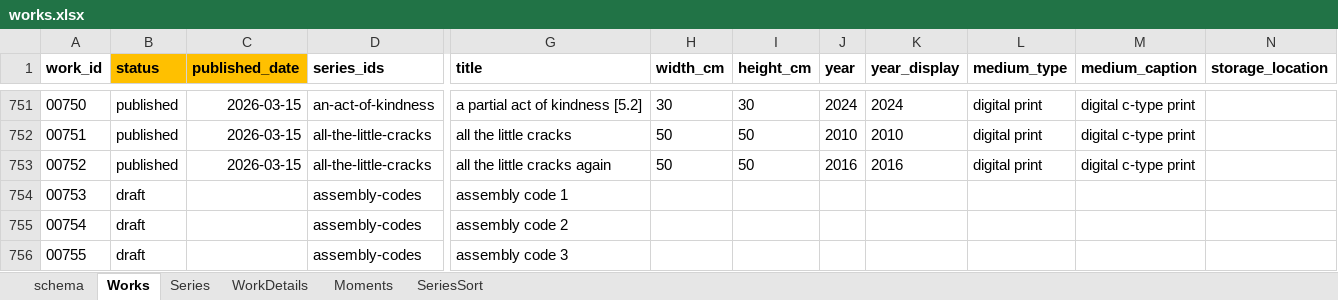
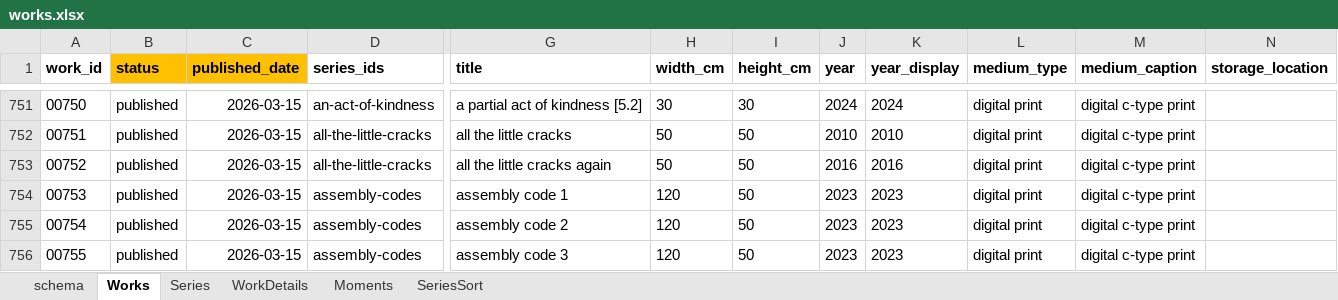
Before and after one commit to dotlineform/dotlineform-site, an Excel workbook: data/works.xlsx, sheet Works, drawn as a sheet; only a part is shown, gaps mark what is left out; values as stored, in another font and other column widths than the file's, no borders; the diff names each change by its address in the sheet, - before the commit and + after, or states it on an @@ line.

Commit message:
published work

```diff
--- a/data/works.xlsx (sheet Works)
+++ b/data/works.xlsx (sheet Works)
-B754:B756 (status): draft
+B754:B756 (status): published
-C754:C756 (published_date): (empty)
+C754:C756 (published_date): 2026-03-15
-H754:H756 (width_cm): (empty)
+H754:H756 (width_cm): 120
-I754:I756 (height_cm): (empty)
+I754:I756 (height_cm): 50
-J754:J756 (year): (empty)
+J754:J756 (year): 2023
-K754:K756 (year_display): (empty)
+K754:K756 (year_display): 2023
-L754:L756 (medium_type): (empty)
+L754:L756 (medium_type): digital print
-M754:M756 (medium_caption): (empty)
+M754:M756 (medium_caption): digital c-type print
```
Also changed, not shown: sheet WorkDetails, sheet Series, 44 other files.
